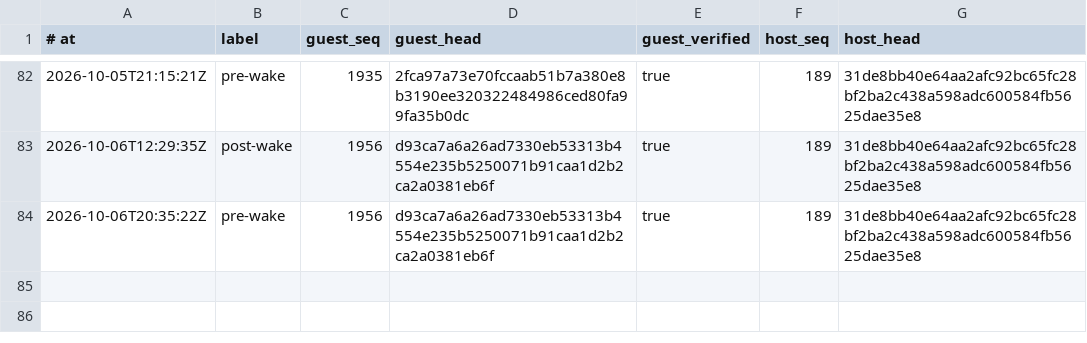
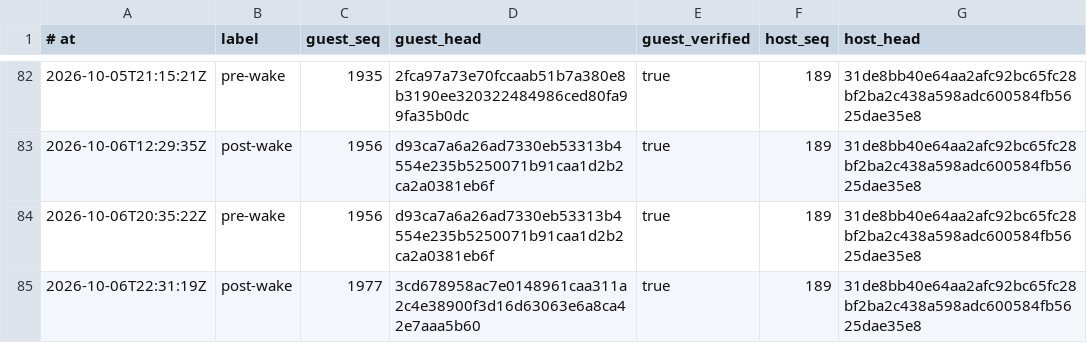
Before and after one commit to RearAdmiralPants/claudebrain-provenance, a TSV file: chains.tsv, drawn as a sheet; only a part is shown, gaps mark what is left out.

```diff
--- a/chains.tsv
+++ b/chains.tsv
@@ -84 +84,2 @@
 2026-10-06T20:35:22Z	pre-wake	1956	d93ca7a6a26ad7330eb53313b4554e235b5250071b91caa1d2b2ca2a0381eb6f	true	189	31de8bb40e64aa2afc92bc65fc28bf2ba2c438a598adc600584fb5625dae35e8
+2026-10-06T22:31:19Z	post-wake	1977	3cd678958ac7e0148961caa311a2c4e38900f3d16d63063e6a8ca42e7aaa5b60	true	189	31de8bb40e64aa2afc92bc65fc28bf2ba2c438a598adc600584fb5625dae35e8
```
Also changed, not shown: awakenings.tsv, corpus.tsv, 3 other files.
